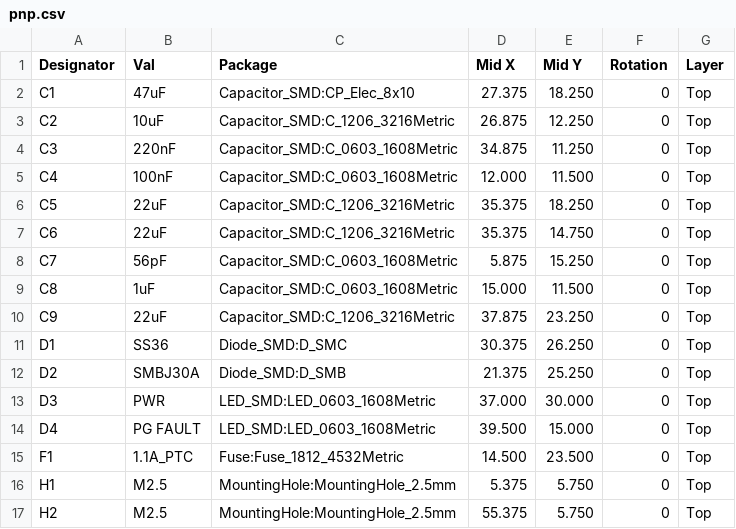
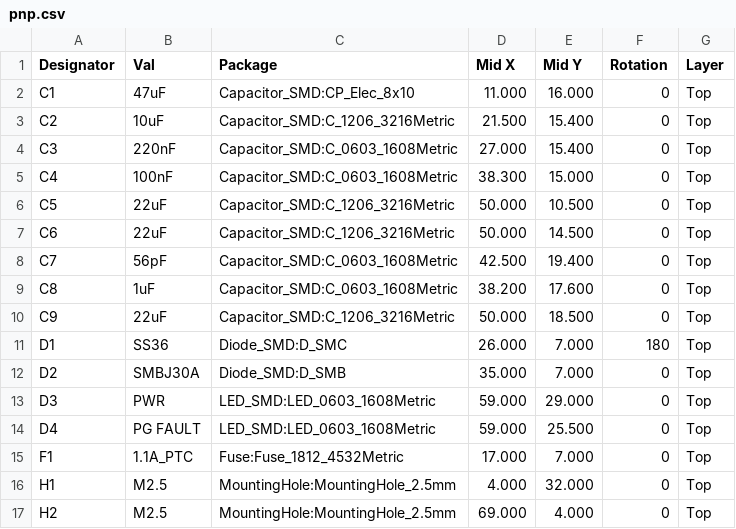
Before and after one commit to JeffMboya/synth, a CSV file: qualification/class-b/buck/kicad/pnp.csv, drawn as a sheet; only a part is shown; the diff covers the shown part only.

Commit message:
SYN-67 - Restore the hand-placed buck layout and regenerate it on current main
Re-exported on main 2054046: routes with 0 open nets and 0 DRC errors, 81 segments, 16 vias, 230.50 mm. KiCad files, reports, 3D renders, hashes and docs regenerated. Copper and schematic images are carried over from f805d61.

Signed-off-by: nyagamunene <stevenyaga2014@gmail.com>

```diff
--- a/qualification/class-b/buck/kicad/pnp.csv
+++ b/qualification/class-b/buck/kicad/pnp.csv
@@ -1,17 +1,17 @@
 Designator,Val,Package,Mid X,Mid Y,Rotation,Layer
-"C1","47uF","Capacitor_SMD:CP_Elec_8x10",27.375,18.250,0,"Top"
-"C2","10uF","Capacitor_SMD:C_1206_3216Metric",26.875,12.250,0,"Top"
-"C3","220nF","Capacitor_SMD:C_0603_1608Metric",34.875,11.250,0,"Top"
-"C4","100nF","Capacitor_SMD:C_0603_1608Metric",12.000,11.500,0,"Top"
-"C5","22uF","Capacitor_SMD:C_1206_3216Metric",35.375,18.250,0,"Top"
-"C6","22uF","Capacitor_SMD:C_1206_3216Metric",35.375,14.750,0,"Top"
-"C7","56pF","Capacitor_SMD:C_0603_1608Metric",5.875,15.250,0,"Top"
-"C8","1uF","Capacitor_SMD:C_0603_1608Metric",15.000,11.500,0,"Top"
-"C9","22uF","Capacitor_SMD:C_1206_3216Metric",37.875,23.250,0,"Top"
-"D1","SS36","Diode_SMD:D_SMC",30.375,26.250,0,"Top"
-"D2","SMBJ30A","Diode_SMD:D_SMB",21.375,25.250,0,"Top"
-"D3","PWR","LED_SMD:LED_0603_1608Metric",37.000,30.000,0,"Top"
-"D4","PG FAULT","LED_SMD:LED_0603_1608Metric",39.500,15.000,0,"Top"
-"F1","1.1A_PTC","Fuse:Fuse_1812_4532Metric",14.500,23.500,0,"Top"
-"H1","M2.5","MountingHole:MountingHole_2.5mm",5.375,5.750,0,"Top"
-"H2","M2.5","MountingHole:MountingHole_2.5mm",55.375,5.750,0,"Top"
+"C1","47uF","Capacitor_SMD:CP_Elec_8x10",11.000,16.000,0,"Top"
+"C2","10uF","Capacitor_SMD:C_1206_3216Metric",21.500,15.400,0,"Top"
+"C3","220nF","Capacitor_SMD:C_0603_1608Metric",27.000,15.400,0,"Top"
+"C4","100nF","Capacitor_SMD:C_0603_1608Metric",38.300,15.000,0,"Top"
+"C5","22uF","Capacitor_SMD:C_1206_3216Metric",50.000,10.500,0,"Top"
+"C6","22uF","Capacitor_SMD:C_1206_3216Metric",50.000,14.500,0,"Top"
+"C7","56pF","Capacitor_SMD:C_0603_1608Metric",42.500,19.400,0,"Top"
+"C8","1uF","Capacitor_SMD:C_0603_1608Metric",38.200,17.600,0,"Top"
+"C9","22uF","Capacitor_SMD:C_1206_3216Metric",50.000,18.500,0,"Top"
+"D1","SS36","Diode_SMD:D_SMC",26.000,7.000,180,"Top"
+"D2","SMBJ30A","Diode_SMD:D_SMB",35.000,7.000,0,"Top"
+"D3","PWR","LED_SMD:LED_0603_1608Metric",59.000,29.000,0,"Top"
+"D4","PG FAULT","LED_SMD:LED_0603_1608Metric",59.000,25.500,0,"Top"
+"F1","1.1A_PTC","Fuse:Fuse_1812_4532Metric",17.000,7.000,0,"Top"
+"H1","M2.5","MountingHole:MountingHole_2.5mm",4.000,32.000,0,"Top"
+"H2","M2.5","MountingHole:MountingHole_2.5mm",69.000,4.000,0,"Top"
```
Also changed, not shown: 24 edited cells elsewhere in this file, 45 other files.
